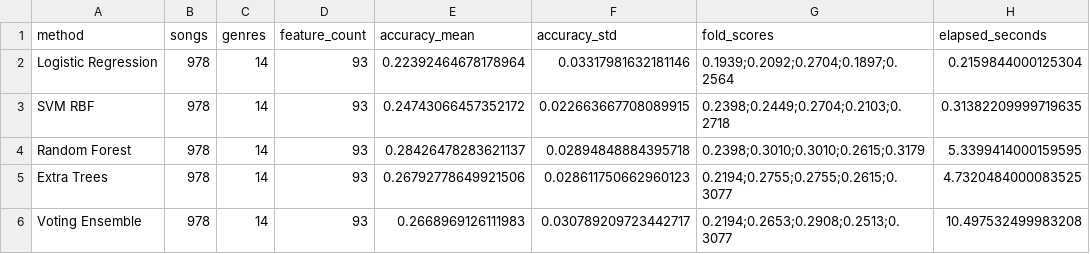
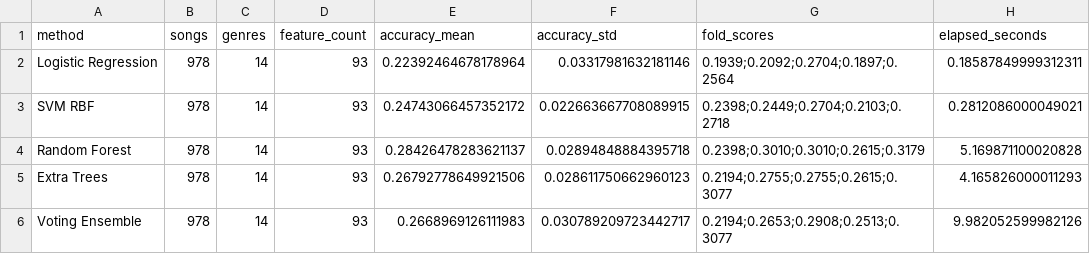
Before and after one commit to Qin016/melody-hausdorff-similarity, a CSV file: data/processed_lakh/lakh_ml_classifier_summary.csv, drawn as a sheet.

```diff
--- a/data/processed_lakh/lakh_ml_classifier_summary.csv
+++ b/data/processed_lakh/lakh_ml_classifier_summary.csv
@@ -1,6 +1,6 @@
 method,songs,genres,feature_count,accuracy_mean,accuracy_std,fold_scores,elapsed_seconds
-Logistic Regression,978,14,93,0.22392464678178964,0.03317981632181146,0.1939;0.2092;0.2704;0.1897;0.2564,0.2159844000125304
-SVM RBF,978,14,93,0.24743066457352172,0.022663667708089915,0.2398;0.2449;0.2704;0.2103;0.2718,0.31382209999719635
-Random Forest,978,14,93,0.28426478283621137,0.02894848884395718,0.2398;0.3010;0.3010;0.2615;0.3179,5.3399414000159595
-Extra Trees,978,14,93,0.26792778649921506,0.028611750662960123,0.2194;0.2755;0.2755;0.2615;0.3077,4.7320484000083525
-Voting Ensemble,978,14,93,0.2668969126111983,0.030789209723442717,0.2194;0.2653;0.2908;0.2513;0.3077,10.497532499983208
+Logistic Regression,978,14,93,0.22392464678178964,0.03317981632181146,0.1939;0.2092;0.2704;0.1897;0.2564,0.18587849999312311
+SVM RBF,978,14,93,0.24743066457352172,0.022663667708089915,0.2398;0.2449;0.2704;0.2103;0.2718,0.2812086000049021
+Random Forest,978,14,93,0.28426478283621137,0.02894848884395718,0.2398;0.3010;0.3010;0.2615;0.3179,5.169871100020828
+Extra Trees,978,14,93,0.26792778649921506,0.028611750662960123,0.2194;0.2755;0.2755;0.2615;0.3077,4.165826000011293
+Voting Ensemble,978,14,93,0.2668969126111983,0.030789209723442717,0.2194;0.2653;0.2908;0.2513;0.3077,9.982052599982126
```
Also changed, not shown: 12 other files.
